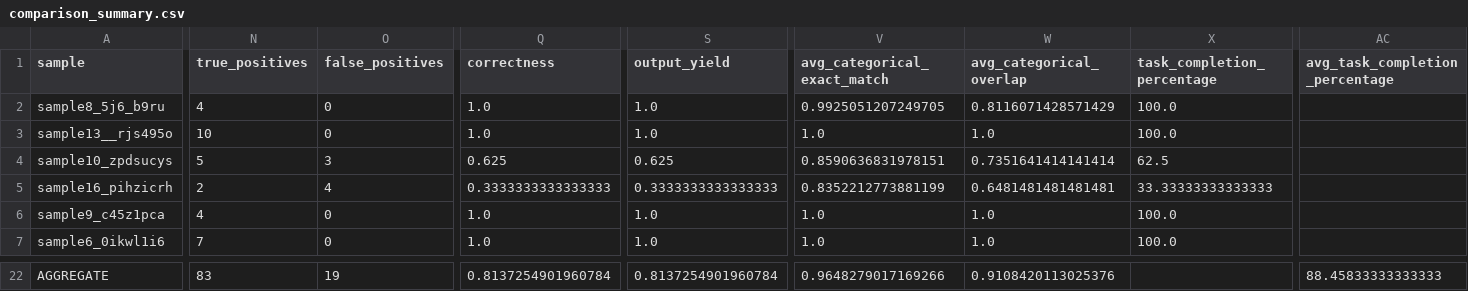
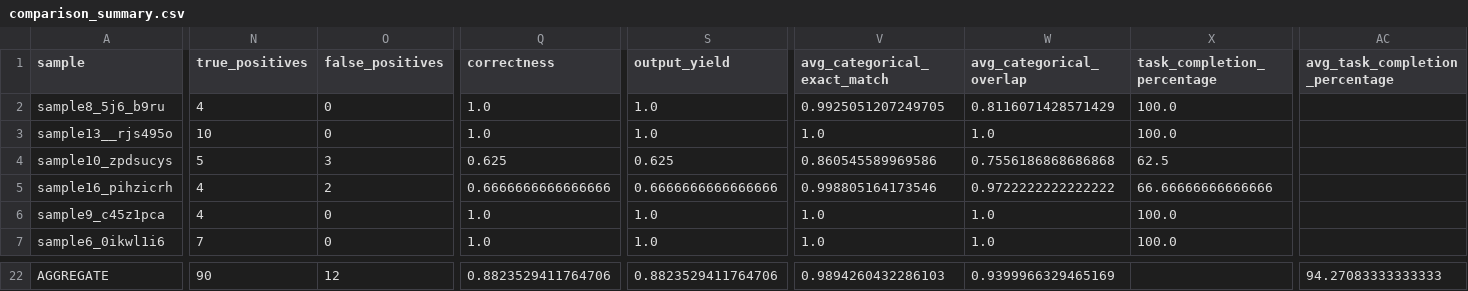
Before and after one commit to UCL-ARC/epidemiology-llm-data-tasks, a CSV file: tmp/smolagent_context_qwen3.5_2/comparison_summary.csv, drawn as a sheet; only a part is shown, gaps mark what is left out; the diff covers the shown part only; the diff names each change by its address in the sheet, - before the commit and + after, or states it on an @@ line.

```diff
--- a/tmp/smolagent_context_qwen3.5_2/comparison_summary.csv
+++ b/tmp/smolagent_context_qwen3.5_2/comparison_summary.csv
-V4 (avg_categorical_exact_match): 0.8590636831978151
+V4 (avg_categorical_exact_match): 0.860545589969586
-W4 (avg_categorical_overlap): 0.7351641414141414
+W4 (avg_categorical_overlap): 0.7556186868686868
-N5 (true_positives): 2
+N5 (true_positives): 4
-O5 (false_positives): 4
+O5 (false_positives): 2
-Q5 (correctness): 0.3333333333333333
+Q5 (correctness): 0.6666666666666666
-S5 (output_yield): 0.3333333333333333
+S5 (output_yield): 0.6666666666666666
-V5 (avg_categorical_exact_match): 0.8352212773881199
+V5 (avg_categorical_exact_match): 0.998805164173546
-W5 (avg_categorical_overlap): 0.6481481481481481
+W5 (avg_categorical_overlap): 0.9722222222222222
-X5 (task_completion_percentage): 33.33333333333333
+X5 (task_completion_percentage): 66.66666666666666
-N22 (true_positives): 83
+N22 (true_positives): 90
-O22 (false_positives): 19
+O22 (false_positives): 12
-Q22 (correctness): 0.8137254901960784
+Q22 (correctness): 0.8823529411764706
-S22 (output_yield): 0.8137254901960784
+S22 (output_yield): 0.8823529411764706
-V22 (avg_categorical_exact_match): 0.9648279017169266
+V22 (avg_categorical_exact_match): 0.9894260432286103
-W22 (avg_categorical_overlap): 0.9108420113025376
+W22 (avg_categorical_overlap): 0.9399966329465169
-AC22 (avg_task_completion_percentage): 88.45833333333333
+AC22 (avg_task_completion_percentage): 94.27083333333333
```
Also changed, not shown: 32 edited cells elsewhere in this file, 1 other file.
